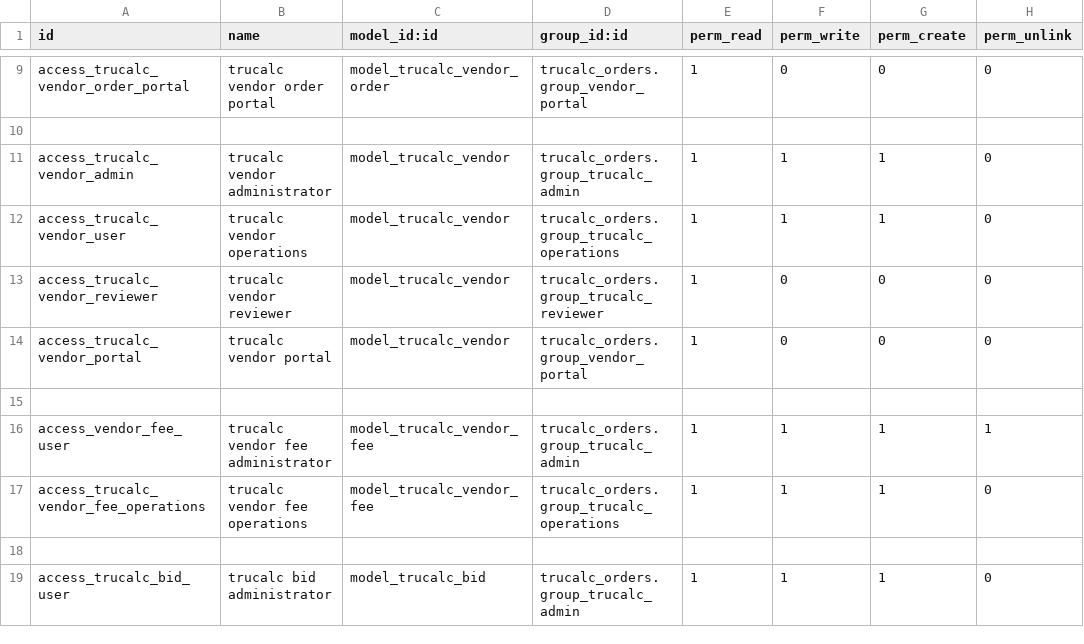
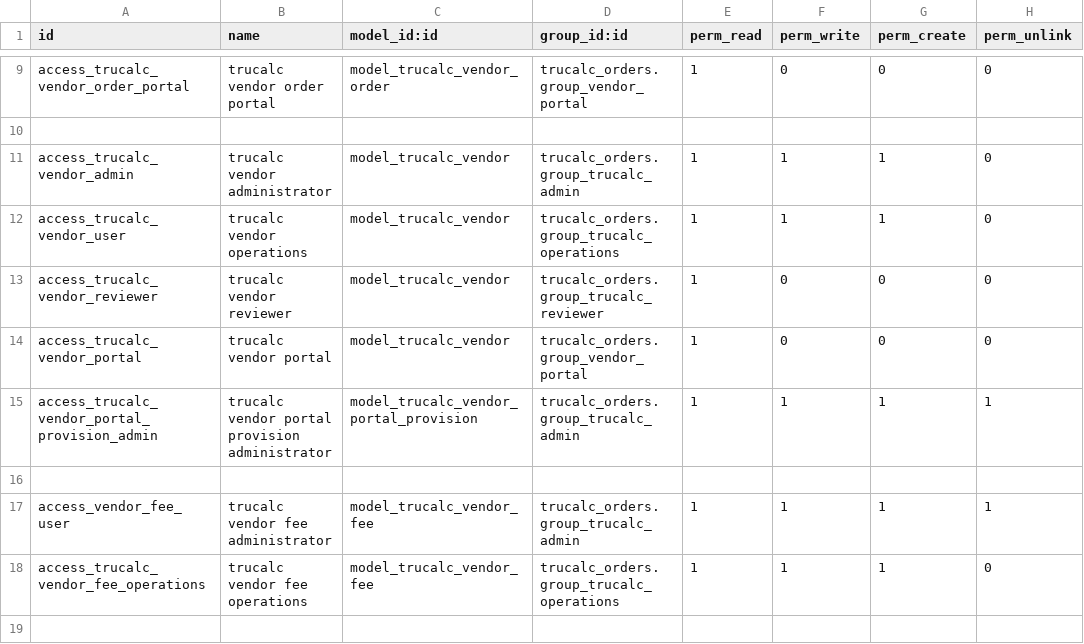
Before and after one commit to tnfirstflight-art/trucalc_orders, a CSV file: security/ir.model.access.csv, drawn as a sheet; only a part is shown, gaps mark what is left out; the shorter side is filled out with more unchanged rows.

Commit message:
Pass 4B.2B.1: add vendor portal persona provisioning

```diff
--- a/security/ir.model.access.csv
+++ b/security/ir.model.access.csv
@@ -14,2 +14,3 @@ access_trucalc_vendor_reviewer,trucalc vendor reviewer,model_trucalc_vendor,truc
 access_trucalc_vendor_portal,trucalc vendor portal,model_trucalc_vendor,trucalc_orders.group_vendor_portal,1,0,0,0
+access_trucalc_vendor_portal_provision_admin,trucalc vendor portal provision administrator,model_trucalc_vendor_portal_provision,trucalc_orders.group_trucalc_admin,1,1,1,1
 
```
Also changed, not shown: 9 other files.
